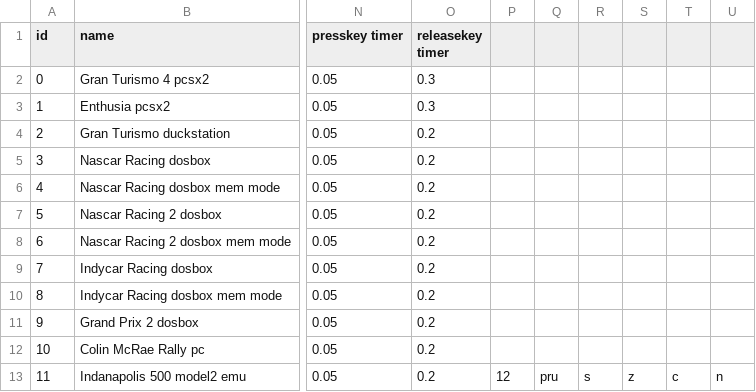
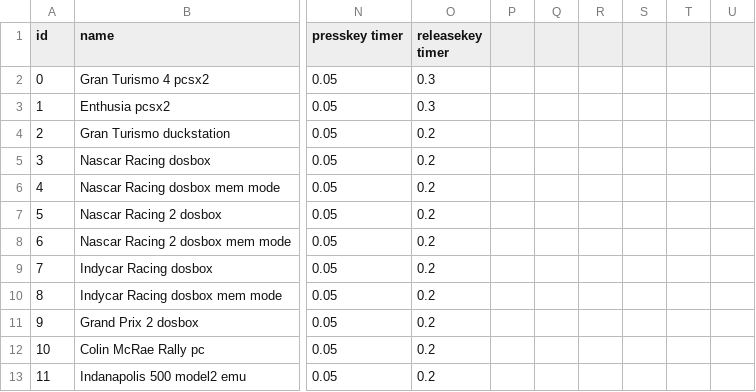
Before and after one commit to Menkaura81/Anyshift, a CSV file: presets.csv, drawn as a sheet; only a part is shown, gaps mark what is left out; the diff names each change by its address in the sheet, - before the commit and + after, or states it on an @@ line.

Commit message:
Preset errors

```diff
--- a/presets.csv
+++ b/presets.csv
-P13: 12
+P13: (empty)
-Q13: pru
+Q13: (empty)
-R13: s
+R13: (empty)
-S13: z
+S13: (empty)
-T13: c
+T13: (empty)
-U13: n
+U13: (empty)
```
